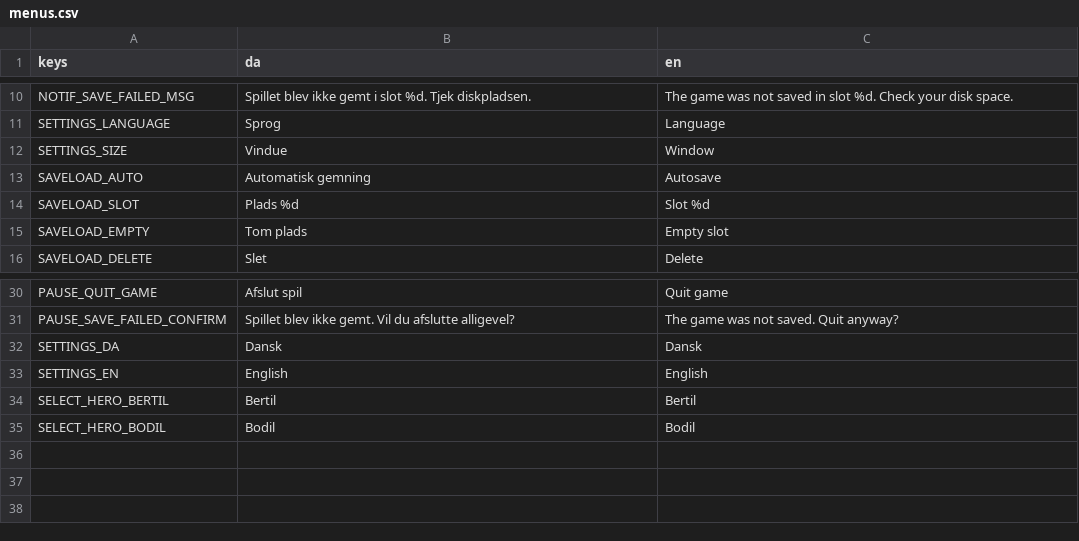
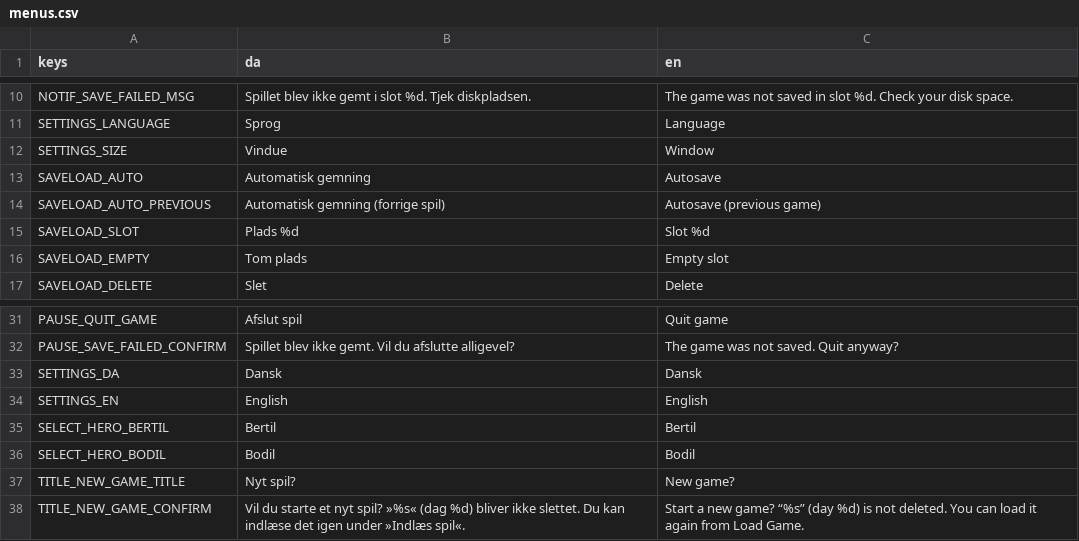
Before and after one commit to magudb/PongPong, a CSV file: localization/menus.csv, drawn as a sheet; only a part is shown, gaps mark what is left out; the diff names each change by its address in the sheet, - before the commit and + after, or states it on an @@ line.

```diff
--- a/localization/menus.csv
+++ b/localization/menus.csv
+row 14: SAVELOAD_AUTO_PREVIOUS | Automatisk gemning (forrige spil) | Autosave (previous game)
+row 37: TITLE_NEW_GAME_TITLE | Nyt spil? | New game?
+row 38: TITLE_NEW_GAME_CONFIRM | Vil du starte et nyt spil? »%s« (dag %d) bliver ikke slettet. Du kan indlæse det igen under »Indlæs spil«. | Start a new game? “%s” (day %d) is not deleted. You can load it again from Load Game.
```
Also changed, not shown: 5 other files.
